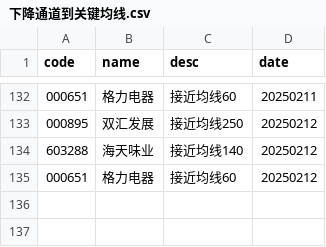
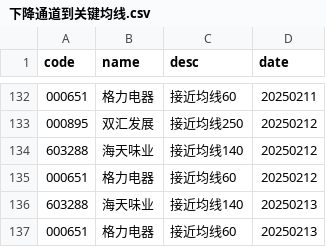
Before and after one commit to CodingOneWorld/stockAnalysis, a CSV file: main/下降通道到关键均线.csv, drawn as a sheet; only a part is shown, gaps mark what is left out.

```diff
--- a/main/下降通道到关键均线.csv
+++ b/main/下降通道到关键均线.csv
@@ -135 +135,3 @@ code,name,desc,date
 000651,格力电器,接近均线60,20250212
+603288,海天味业,接近均线140,20250213
+000651,格力电器,接近均线60,20250213
```
Also changed, not shown: main/上升通道回调.csv, main/下降通道到前低.csv, 3 other files.
